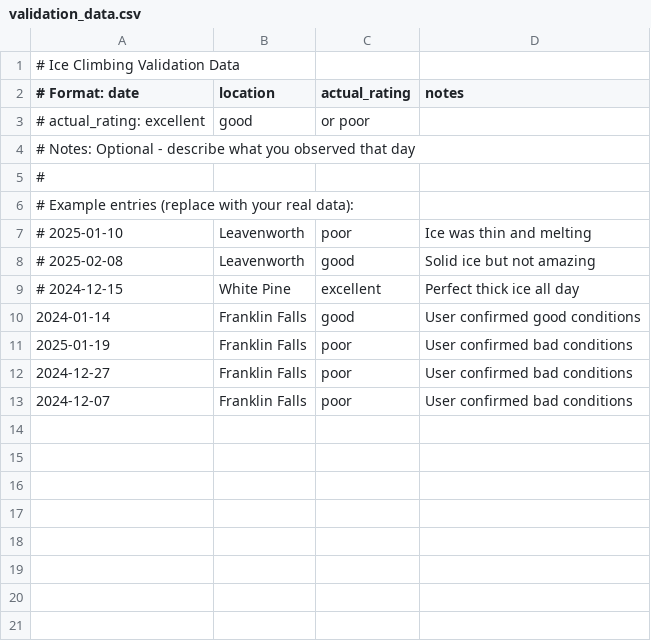
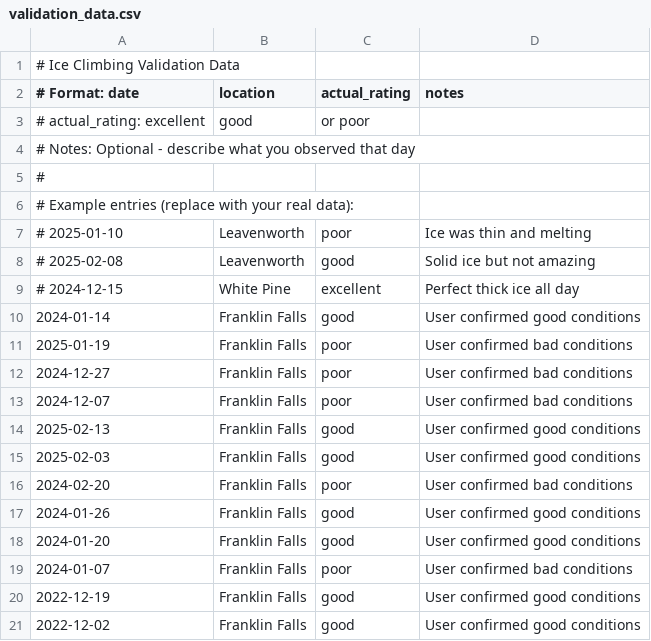
Before and after one commit to ddworken/toowarm.com, a CSV file: validation_data.csv, drawn as a sheet.

```diff
--- a/validation_data.csv
+++ b/validation_data.csv
@@ -13 +13,9 @@
 2024-12-07,Franklin Falls,poor,User confirmed bad conditions
+2025-02-13,Franklin Falls,good,User confirmed good conditions
+2025-02-03,Franklin Falls,good,User confirmed good conditions
+2024-02-20,Franklin Falls,poor,User confirmed bad conditions
+2024-01-26,Franklin Falls,good,User confirmed good conditions
+2024-01-20,Franklin Falls,good,User confirmed good conditions
+2024-01-07,Franklin Falls,poor,User confirmed bad conditions
+2022-12-19,Franklin Falls,good,User confirmed good conditions
+2022-12-02,Franklin Falls,good,User confirmed good conditions
```
Also changed, not shown: 2 other files.
